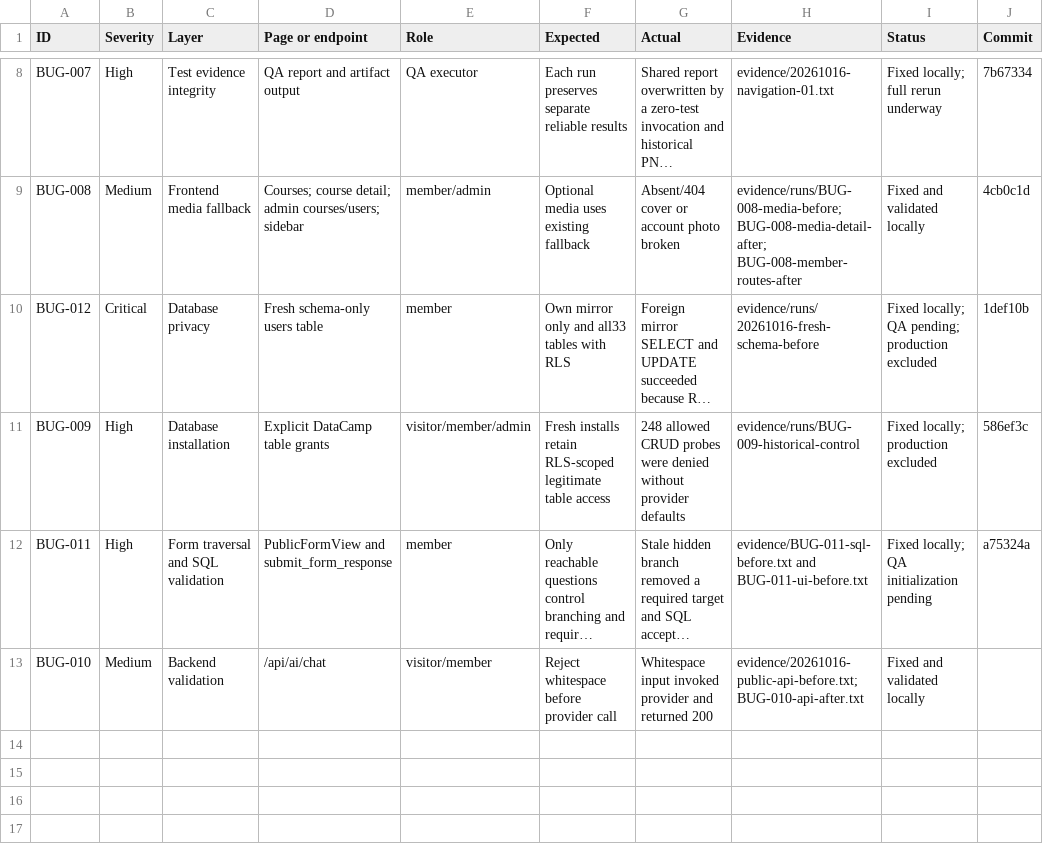
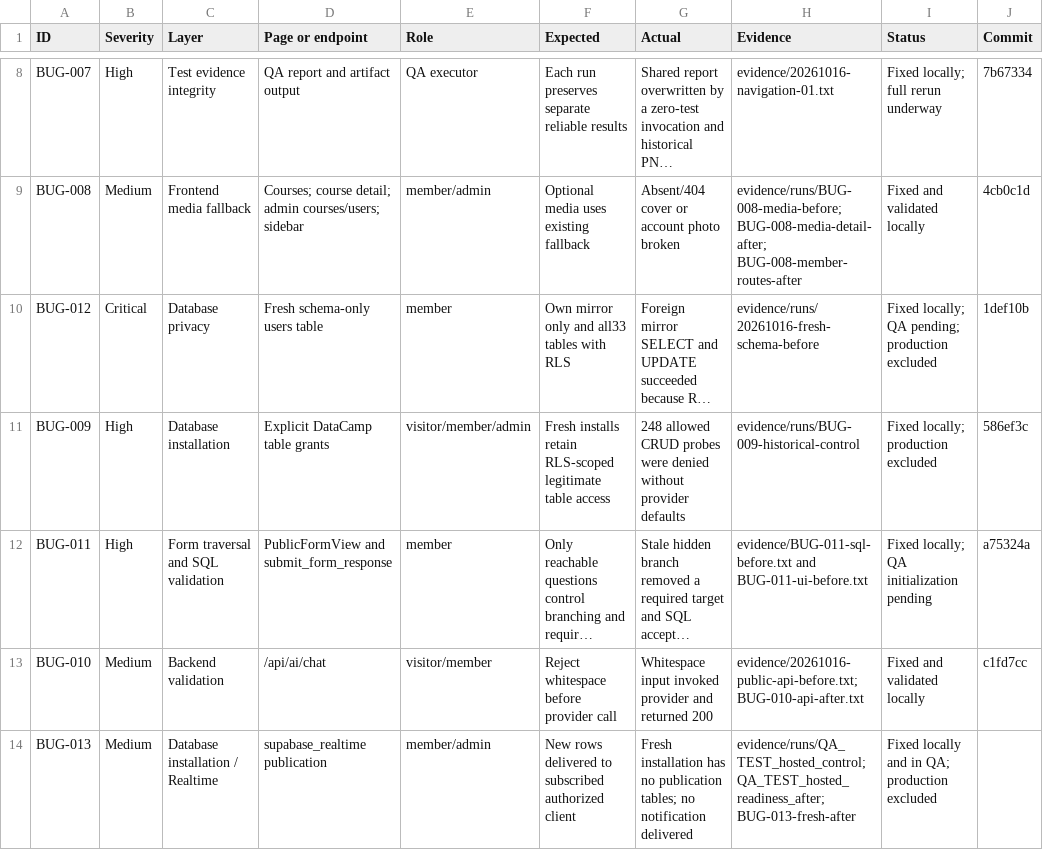
Before and after one commit to a-2m-a-r7/datacamp-student-club, a CSV file: qa-audit/final/bugs.csv, drawn as a sheet; only a part is shown, gaps mark what is left out; long unchanged cells end in …; the diff names each change by its address in the sheet, - before the commit and + after, or states it on an @@ line.

Commit message:
fix(BUG-013): declare realtime tables on clean installations

```diff
--- a/qa-audit/final/bugs.csv
+++ b/qa-audit/final/bugs.csv
-J13 (Commit): (empty)
+J13 (Commit): c1fd7cc
+row 14: BUG-013 | Medium | Database installation / Realtime | supabase_realtime publication | member/admin | New rows delivered to subscribed authorized client | Fresh installation has no publication tables; no notification delivered | evidence/runs/QA_TEST_hosted_control; QA_TEST_hosted_readiness_after; BUG-013-fresh-after | Fixed locally and in QA; production excluded
```
Also changed, not shown: 19 other files.
